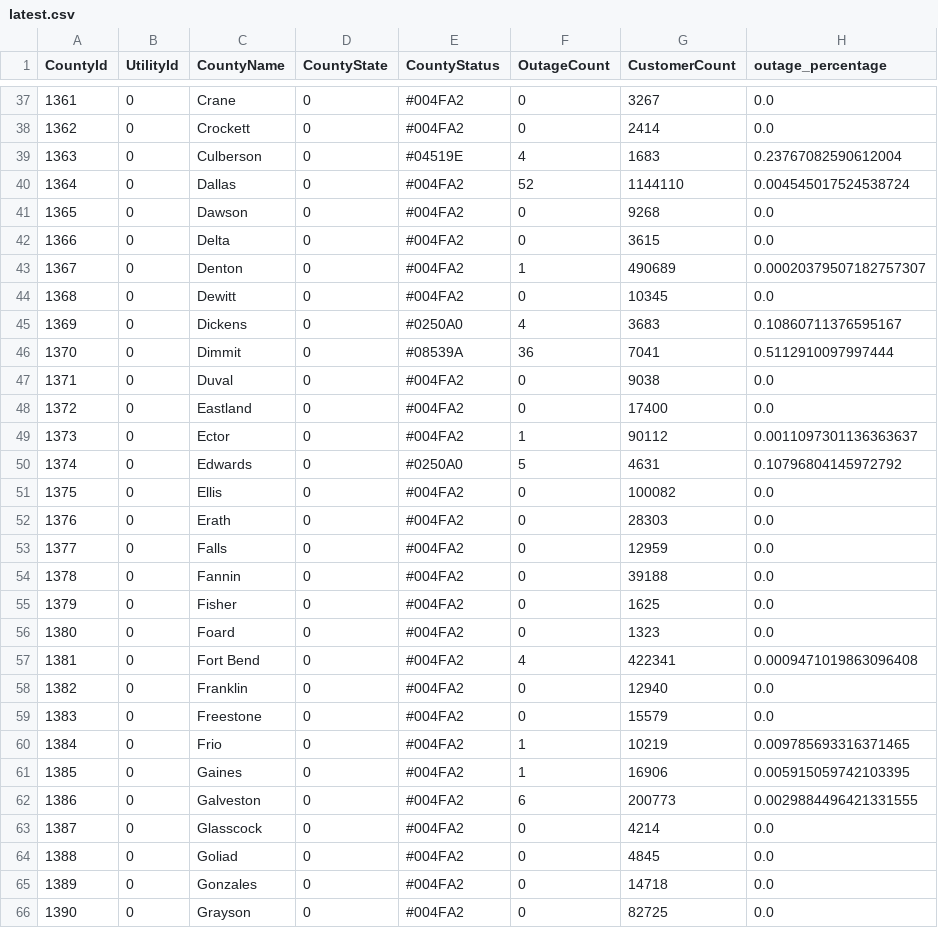
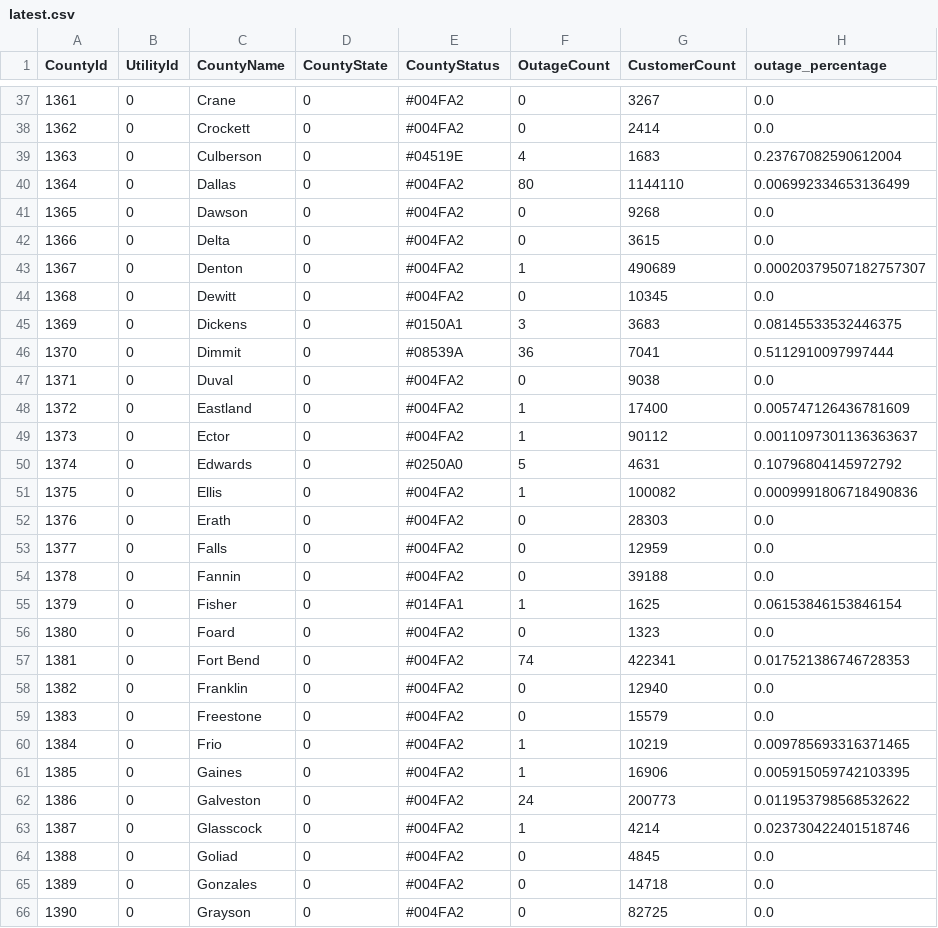
Before and after one commit to DallasMorningNews/20250304_severe-weather, a CSV file: data/latest.csv, drawn as a sheet; only a part is shown, gaps mark what is left out; the diff covers the shown part only.

```diff
--- a/data/latest.csv
+++ b/data/latest.csv
@@ -39,3 +39,3 @@ CountyId,UtilityId,CountyName,CountyState,CountyStatus,OutageCount,CustomerCount
 1363,0,Culberson,0,#04519E,4,1683,0.23767082590612004
-1364,0,Dallas,0,#004FA2,52,1144110,0.004545017524538724
+1364,0,Dallas,0,#004FA2,80,1144110,0.006992334653136499
 1365,0,Dawson,0,#004FA2,0,9268,0.0
@@ -44,9 +44,9 @@ CountyId,UtilityId,CountyName,CountyState,CountyStatus,OutageCount,CustomerCount
 1368,0,Dewitt,0,#004FA2,0,10345,0.0
-1369,0,Dickens,0,#0250A0,4,3683,0.10860711376595167
+1369,0,Dickens,0,#0150A1,3,3683,0.08145533532446375
 1370,0,Dimmit,0,#08539A,36,7041,0.5112910097997444
 1371,0,Duval,0,#004FA2,0,9038,0.0
-1372,0,Eastland,0,#004FA2,0,17400,0.0
+1372,0,Eastland,0,#004FA2,1,17400,0.005747126436781609
 1373,0,Ector,0,#004FA2,1,90112,0.0011097301136363637
 1374,0,Edwards,0,#0250A0,5,4631,0.10796804145972792
-1375,0,Ellis,0,#004FA2,0,100082,0.0
+1375,0,Ellis,0,#004FA2,1,100082,0.0009991806718490836
 1376,0,Erath,0,#004FA2,0,28303,0.0
@@ -54,5 +54,5 @@ CountyId,UtilityId,CountyName,CountyState,CountyStatus,OutageCount,CustomerCount
 1378,0,Fannin,0,#004FA2,0,39188,0.0
-1379,0,Fisher,0,#004FA2,0,1625,0.0
+1379,0,Fisher,0,#014FA1,1,1625,0.06153846153846154
 1380,0,Foard,0,#004FA2,0,1323,0.0
-1381,0,Fort Bend,0,#004FA2,4,422341,0.0009471019863096408
+1381,0,Fort Bend,0,#004FA2,74,422341,0.017521386746728353
 1382,0,Franklin,0,#004FA2,0,12940,0.0
@@ -61,4 +61,4 @@ CountyId,UtilityId,CountyName,CountyState,CountyStatus,OutageCount,CustomerCount
 1385,0,Gaines,0,#004FA2,1,16906,0.005915059742103395
-1386,0,Galveston,0,#004FA2,6,200773,0.0029884496421331555
-1387,0,Glasscock,0,#004FA2,0,4214,0.0
+1386,0,Galveston,0,#004FA2,24,200773,0.011953798568532622
+1387,0,Glasscock,0,#004FA2,1,4214,0.023730422401518746
 1388,0,Goliad,0,#004FA2,0,4845,0.0
```
Also changed, not shown: 106 edited cells elsewhere in this file.
